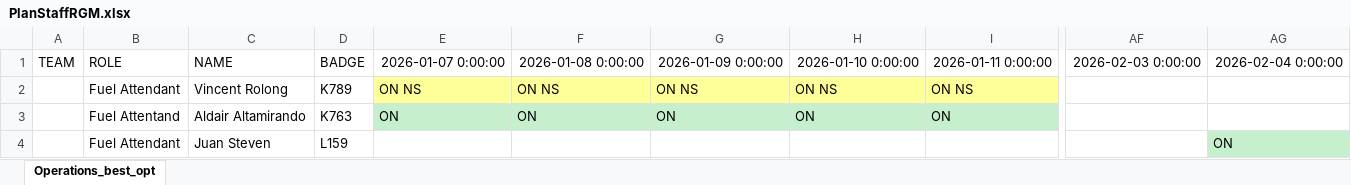
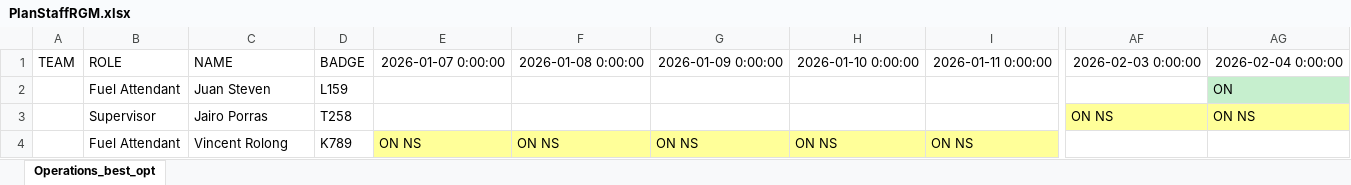
Before and after one commit to joseggch15/inboundoutbound, an Excel workbook: PlanStaffRGM.xlsx, sheet Operations_best_opt, drawn as a sheet; only a part is shown, gaps mark what is left out; values as stored, in another font and other column widths than the file's, no borders; removed rows and columns are numbered as before the commit, all else as after; rows hold the shown columns only; the diff names each change by its address in the sheet, - before the commit and + after, or states it on an @@ line.

```diff
--- a/PlanStaffRGM.xlsx (sheet Operations_best_opt)
+++ b/PlanStaffRGM.xlsx (sheet Operations_best_opt)
@@ row 4 moved to row 2: Fuel Attendant @@
+row 3:  | Supervisor | Jairo Porras | T258 |  |  |  |  |  | ON NS | ON NS
-row 3:  | Fuel Attentand | Aldair Altamirando | K763 | ON | ON | ON | ON | ON
```
Also changed, not shown: PlanStaffNewmont.xlsx, 4 other files.
